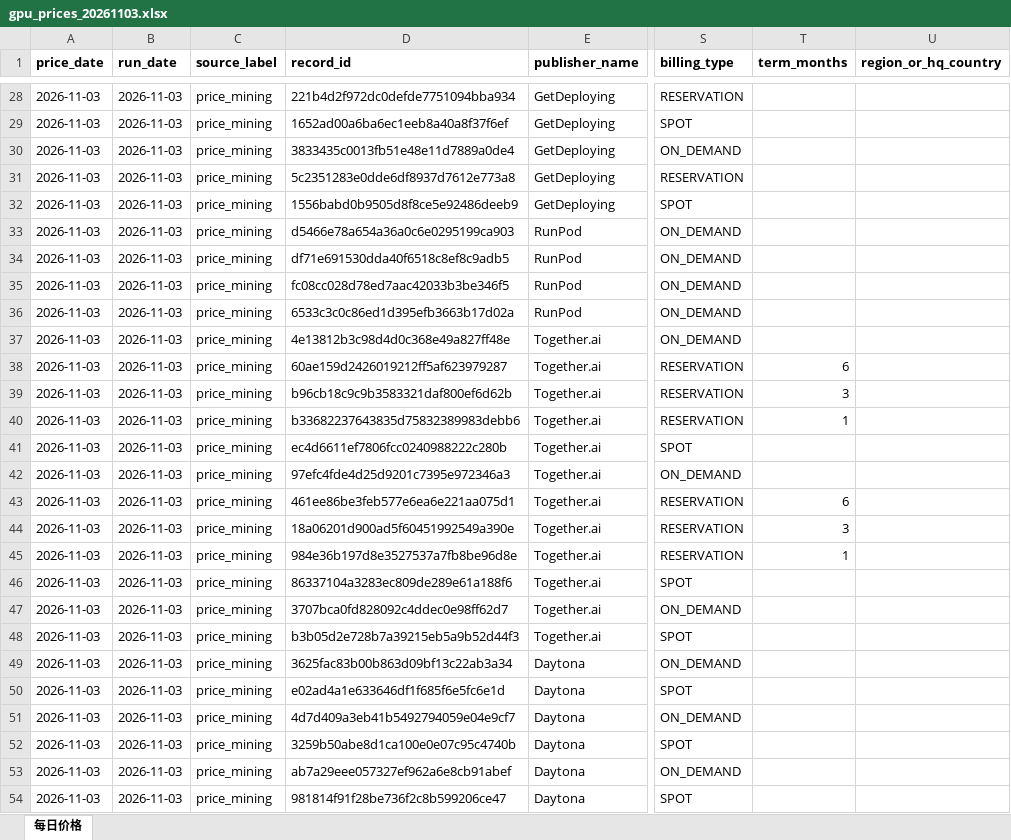
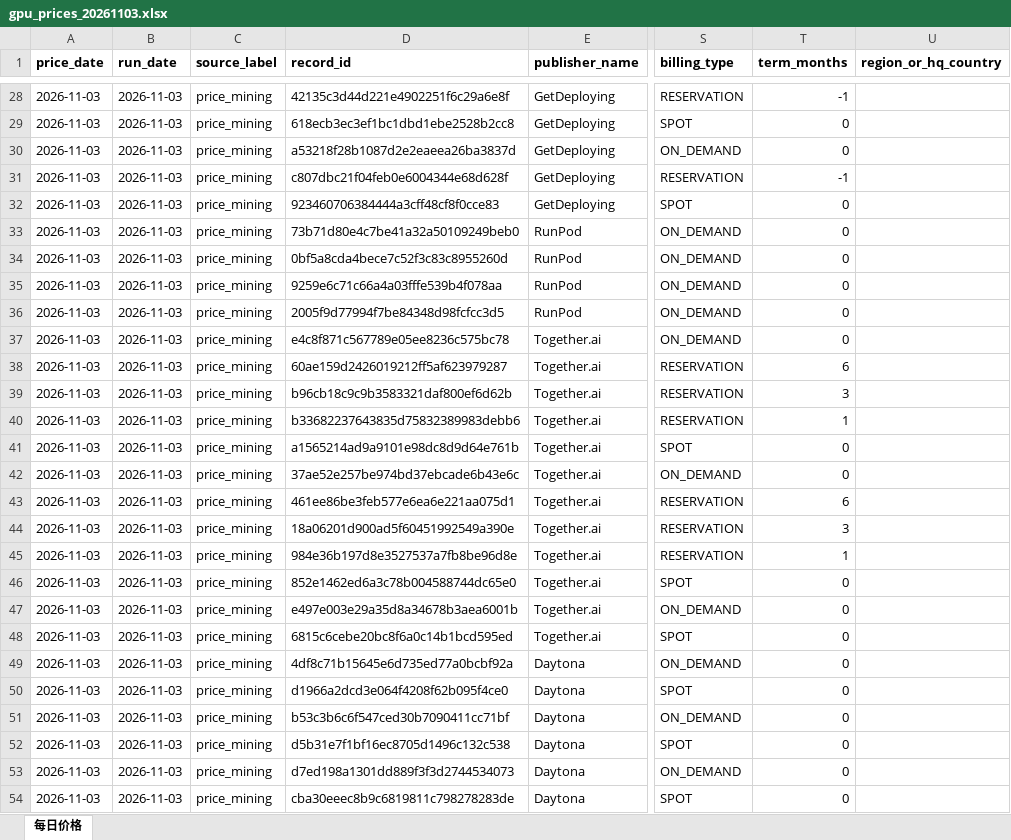
Before and after one commit to DanielWang2029/GPU-Price-Mining, an Excel workbook: output/gpu_prices_20261103.xlsx, sheet 每日价格, drawn as a sheet; only a part is shown, gaps mark what is left out; values as stored, in another font and other column widths than the file's, no borders; table styles not drawn; the diff covers the shown part only; the diff names each change by its address in the sheet, - before the commit and + after, or states it on an @@ line.

```diff
--- a/output/gpu_prices_20261103.xlsx (sheet 每日价格)
+++ b/output/gpu_prices_20261103.xlsx (sheet 每日价格)
-D28 (record_id): 221b4d2f972dc0defde7751094bba934
+D28 (record_id): 42135c3d44d221e4902251f6c29a6e8f
-T28 (term_months): (empty)
+T28 (term_months): -1
-D29 (record_id): 1652ad00a6ba6ec1eeb8a40a8f37f6ef
+D29 (record_id): 618ecb3ec3ef1bc1dbd1ebe2528b2cc8
-T29:T30 (term_months): (empty)
+T29:T30 (term_months): 0
-D30 (record_id): 3833435c0013fb51e48e11d7889a0de4
+D30 (record_id): a53218f28b1087d2e2eaeea26ba3837d
-D31 (record_id): 5c2351283e0dde6df8937d7612e773a8
+D31 (record_id): c807dbc21f04feb0e6004344e68d628f
-T31 (term_months): (empty)
+T31 (term_months): -1
-D32 (record_id): 1556babd0b9505d8f8ce5e92486deeb9
+D32 (record_id): 923460706384444a3cff48cf8f0cce83
-T32:T37 (term_months): (empty)
+T32:T37 (term_months): 0
-D33 (record_id): d5466e78a654a36a0c6e0295199ca903
+D33 (record_id): 73b71d80e4c7be41a32a50109249beb0
-D34 (record_id): df71e691530dda40f6518c8ef8c9adb5
+D34 (record_id): 0bf5a8cda4bece7c52f3c83c8955260d
-D35 (record_id): fc08cc028d78ed7aac42033b3be346f5
+D35 (record_id): 9259e6c71c66a4a03fffe539b4f078aa
-D36 (record_id): 6533c3c0c86ed1d395efb3663b17d02a
+D36 (record_id): 2005f9d77994f7be84348d98fcfcc3d5
-D37 (record_id): 4e13812b3c98d4d0c368e49a827ff48e
+D37 (record_id): e4c8f871c567789e05ee8236c575bc78
-D41 (record_id): ec4d6611ef7806fcc0240988222c280b
+D41 (record_id): a1565214ad9a9101e98dc8d9d64e761b
-T41:T42 (term_months): (empty)
+T41:T42 (term_months): 0
-D42 (record_id): 97efc4fde4d25d9201c7395e972346a3
+D42 (record_id): 37ae52e257be974bd37ebcade6b43e6c
-D46 (record_id): 86337104a3283ec809de289e61a188f6
+D46 (record_id): 852e1462ed6a3c78b004588744dc65e0
-T46:T54 (term_months): (empty)
+T46:T54 (term_months): 0
-D47 (record_id): 3707bca0fd828092c4ddec0e98ff62d7
+D47 (record_id): e497e003e29a35d8a34678b3aea6001b
-D48 (record_id): b3b05d2e728b7a39215eb5a9b52d44f3
+D48 (record_id): 6815c6cebe20bc8f6a0c14b1bcd595ed
-D49 (record_id): 3625fac83b00b863d09bf13c22ab3a34
+D49 (record_id): 4df8c71b15645e6d735ed77a0bcbf92a
-D50 (record_id): e02ad4a1e633646df1f685f6e5fc6e1d
+D50 (record_id): d1966a2dcd3e064f4208f62b095f4ce0
-D51 (record_id): 4d7d409a3eb41b5492794059e04e9cf7
+D51 (record_id): b53c3b6c6f547ced30b7090411cc71bf
-D52 (record_id): 3259b50abe8d1ca100e0e07c95c4740b
+D52 (record_id): d5b31e7f1bf16ec8705d1496c132c538
-D53 (record_id): ab7a29eee057327ef962a6e8cb91abef
+D53 (record_id): d7ed198a1301dd889f3f3d2744534073
-D54 (record_id): 981814f91f28be736f2c8b599206ce47
+D54 (record_id): cba30eeec8b9c6819811c798278283de
```
Also changed, not shown: 174 edited cells elsewhere in this sheet, output/gpu_prices_20261108.xlsx, 16 other files.
